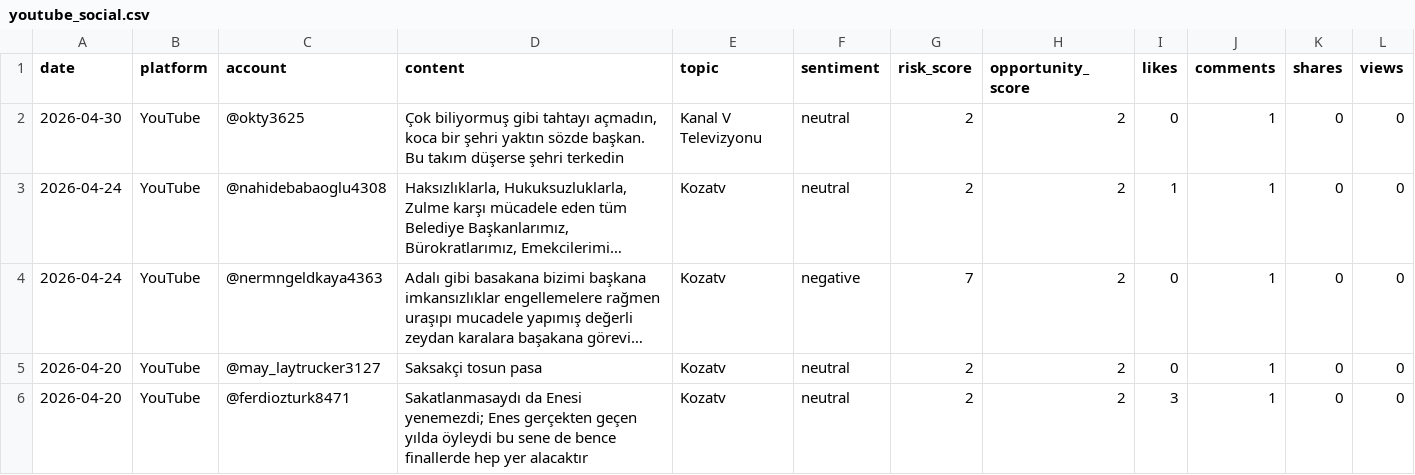
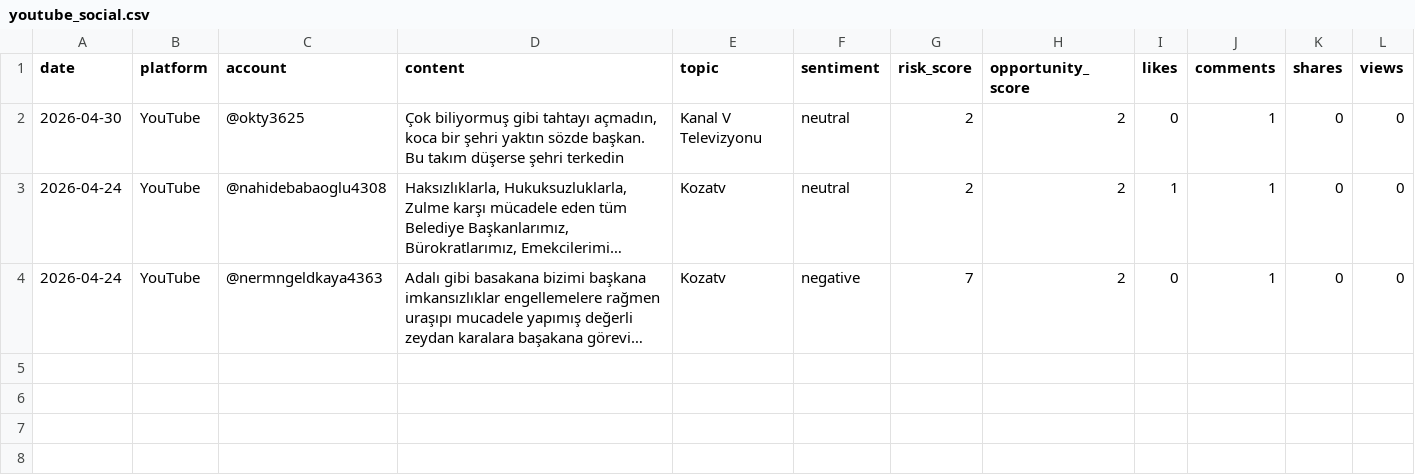
Before and after one commit to korayarhan/dijital-antalya-nabzi, a CSV file: data/auto_social/youtube_social.csv, drawn as a sheet; only a part is shown; long unchanged cells end in …; rows hold the shown columns only; the diff covers the shown part only; the diff names each change by its address in the sheet, - before the commit and + after, or states it on an @@ line.

```diff
--- a/data/auto_social/youtube_social.csv
+++ b/data/auto_social/youtube_social.csv
-row 5: 2026-04-20 | YouTube | @may_laytrucker3127 | Saksakçi tosun pasa | Kozatv | neutral | 2 | 2 | 0 | 1 | 0 | 0
-row 6: 2026-04-20 | YouTube | @ferdiozturk8471 | Sakatlanmasaydı da Enesi yenemezdi; Enes gerçekten geçen yılda öyleydi bu sene de bence finallerde hep yer alacaktır | Kozatv | neutral | 2 | 2 | 3 | 1 | 0 | 0
```
Also changed, not shown: 2 removed rows elsewhere in this file, data/alerts/alert_log.csv, data/auto_social/president_x_posts.csv, 5 other files.
